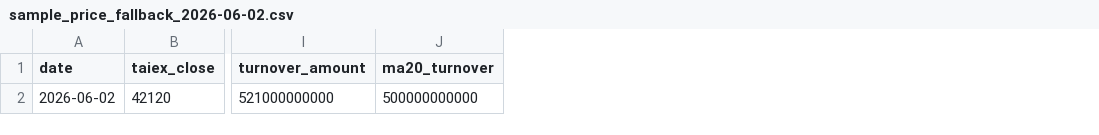
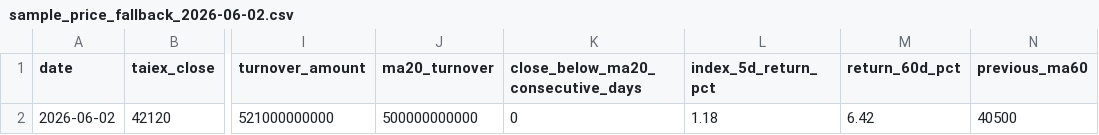
Before and after one commit to KelsonYen/TDT-RM, a CSV file: examples/provider_inputs/sample_price_fallback_2026-06-02.csv, drawn as a sheet; only a part is shown, gaps mark what is left out; the diff names each change by its address in the sheet, - before the commit and + after, or states it on an @@ line.

Commit message:
Add strict price CSV production output

```diff
--- a/examples/provider_inputs/sample_price_fallback_2026-06-02.csv
+++ b/examples/provider_inputs/sample_price_fallback_2026-06-02.csv
+column K, rows 1-2: close_below_ma20_consecutive_days | 0
+column L (index_5d_return_pct), row 2: 1.18
+column M (return_60d_pct), row 2: 6.42
+column N (previous_ma60), row 2: 40500
```
Also changed, not shown: 6 other files.
